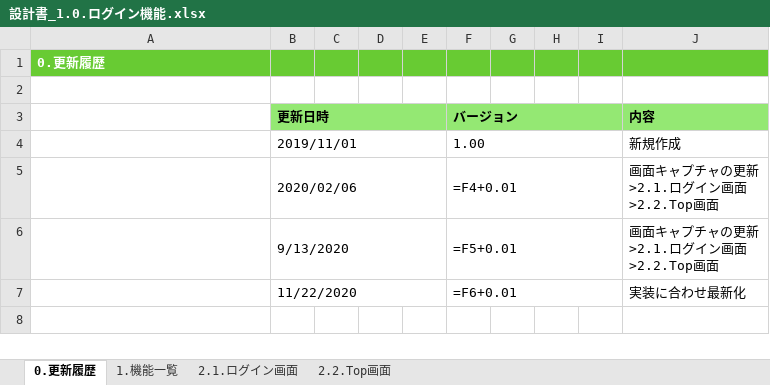
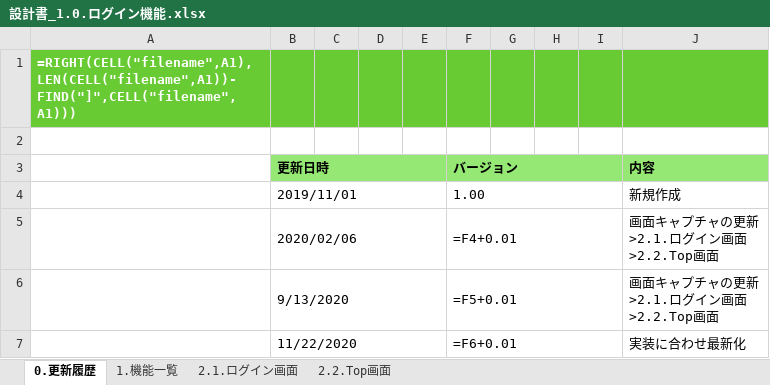
Before and after one commit to kohei-okazaki/work-3g, an Excel workbook: ha-asset/01_design/01_dashboard/設計書_1.0.ログイン機能.xlsx, sheet 0.更新履歴, drawn as a sheet; values as stored, in another font and other column widths than the file's, no borders; formulas are shown in place of their values; the diff names each change by its address in the sheet, - before the commit and + after, or states it on an @@ line.

```diff
--- a/ha-asset/01_design/01_dashboard/設計書_1.0.ログイン機能.xlsx (sheet 0.更新履歴)
+++ b/ha-asset/01_design/01_dashboard/設計書_1.0.ログイン機能.xlsx (sheet 0.更新履歴)
-A1: 0.更新履歴
+A1: =RIGHT(CELL("filename",A1),LEN(CELL("filename",A1))-FIND("]",CELL("filename",A1)))
```
Also changed, not shown: sheet 1.機能一覧, sheet 2.1.ログイン画面, sheet 2.2.Top画面, charts or pictures, ha-asset/01_design/01_dashboard/設計書_1.1.健康情報登録機能.xlsx, ha-asset/01_design/91_エラーコード.xlsx, 3 other files.
